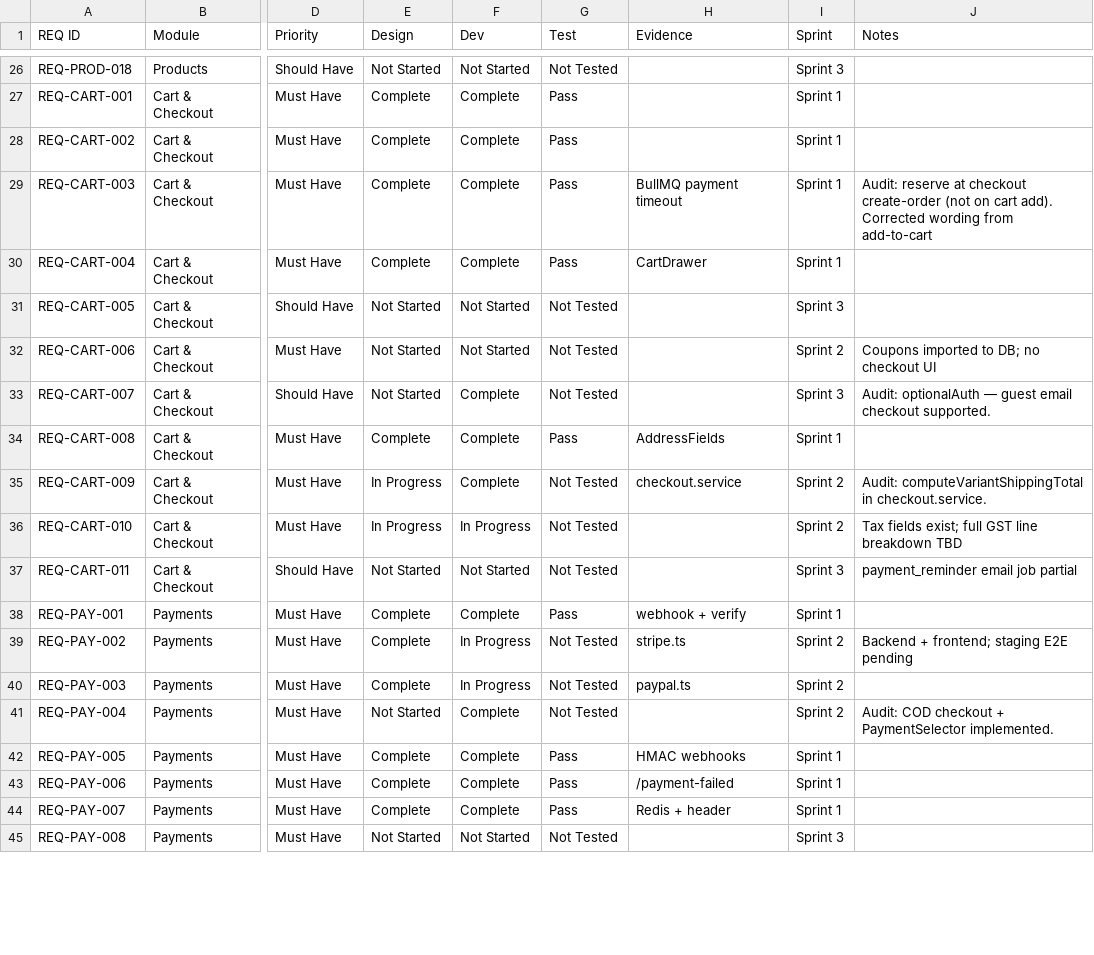
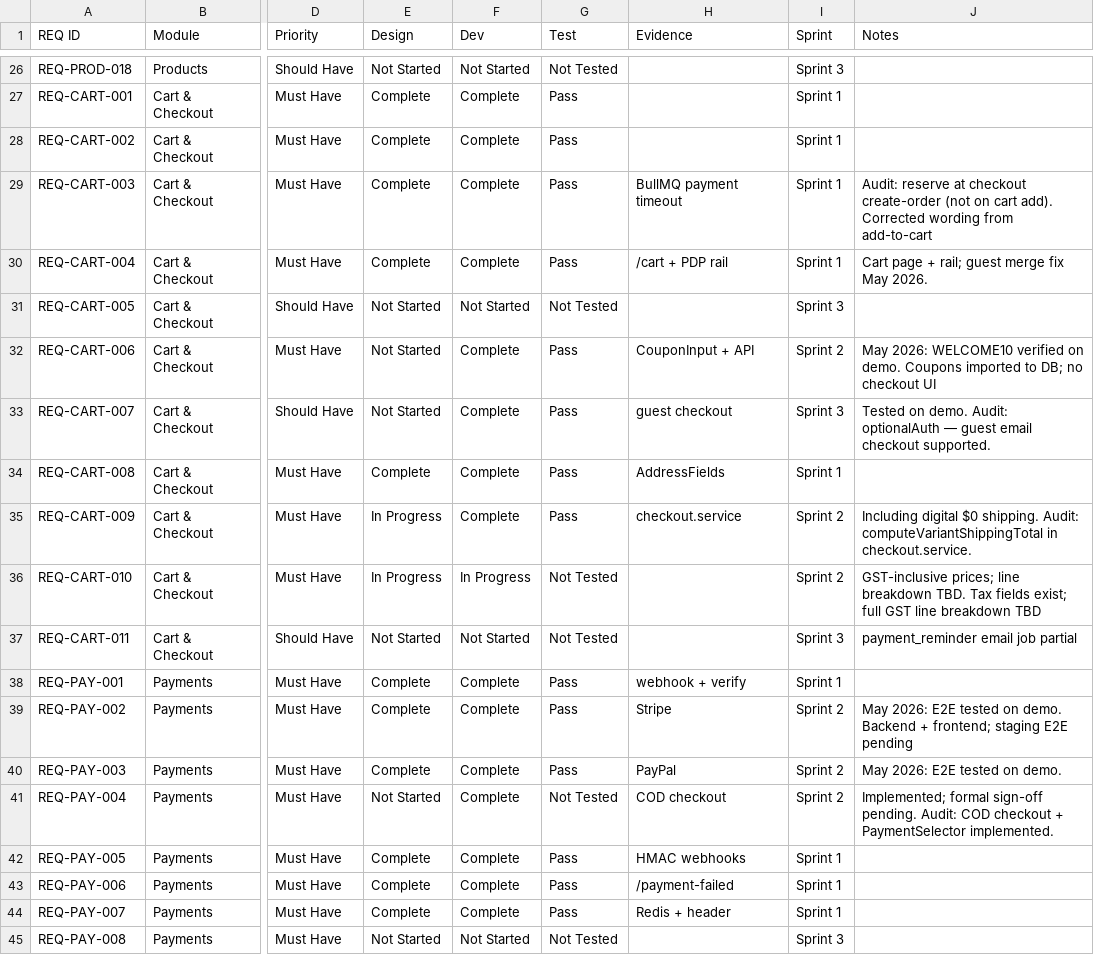
Before and after one commit to sarvedaonlineshop-max/sarveda, a CSV file: Sarveda-RTM-v1.1-audited.csv, drawn as a sheet; only a part is shown, gaps mark what is left out; the diff covers the shown part only; the diff names each change by its address in the sheet, - before the commit and + after, or states it on an @@ line.

```diff
--- a/Sarveda-RTM-v1.1-audited.csv
+++ b/Sarveda-RTM-v1.1-audited.csv
-H30 (Evidence): CartDrawer
+H30 (Evidence): /cart + PDP rail
-J30 (Notes): (empty)
+J30 (Notes): Cart page + rail; guest merge fix May 2026.
-F32 (Dev): Not Started
+F32 (Dev): Complete
-G32:G33 (Test): Not Tested
+G32:G33 (Test): Pass
-H32 (Evidence): (empty)
+H32 (Evidence): CouponInput + API
-J32 (Notes): Coupons imported…
+J32 (Notes): May 2026: WELCOME10 verified on demo. Coupons imported…
-H33 (Evidence): (empty)
+H33 (Evidence): guest checkout
-J33 (Notes): Audit: optionalAuth…
+J33 (Notes): Tested on demo. Audit: optionalAuth…
-G35 (Test): Not Tested
+G35 (Test): Pass
-J35 (Notes): Audit: computeVariantShippingTotal…
+J35 (Notes): Including digital $0 shipping. Audit: computeVariantShippingTotal…
-J36 (Notes): Tax fields…
+J36 (Notes): GST-inclusive prices; line breakdown TBD. Tax fields…
-F39:F40 (Dev): In Progress
+F39:F40 (Dev): Complete
-G39:G40 (Test): Not Tested
+G39:G40 (Test): Pass
-H39 (Evidence): stripe.ts
+H39 (Evidence): Stripe
-J39 (Notes): Backend +…
+J39 (Notes): May 2026: E2E tested on demo. Backend +…
-H40 (Evidence): paypal.ts
+H40 (Evidence): PayPal
-J40 (Notes): (empty)
+J40 (Notes): May 2026: E2E tested on demo.
-H41 (Evidence): (empty)
+H41 (Evidence): COD checkout
-J41 (Notes): Audit: COD…
+J41 (Notes): Implemented; formal sign-off pending. Audit: COD…
```
Also changed, not shown: 5 added rows and 109 edited cells elsewhere in this file, 32 other files.
